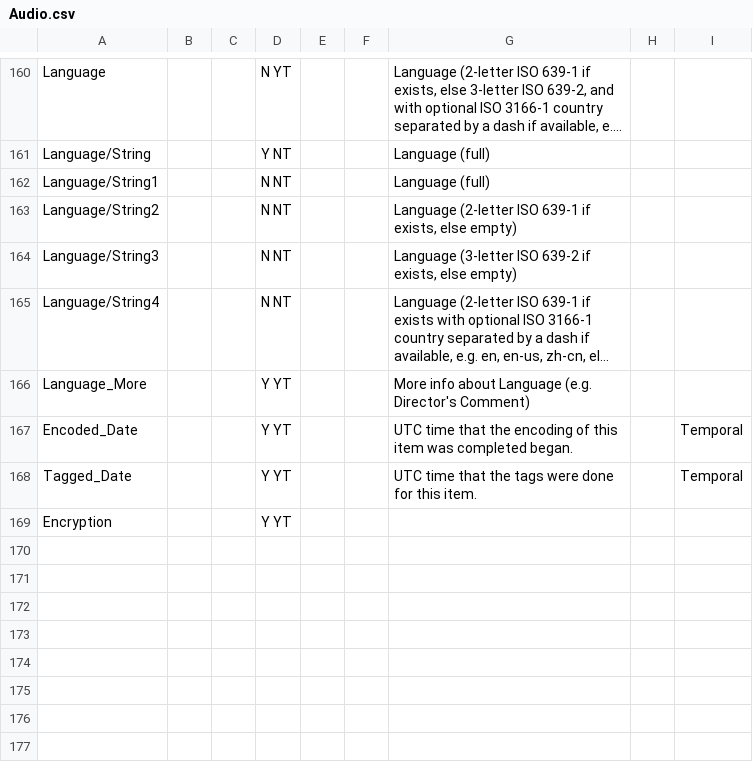
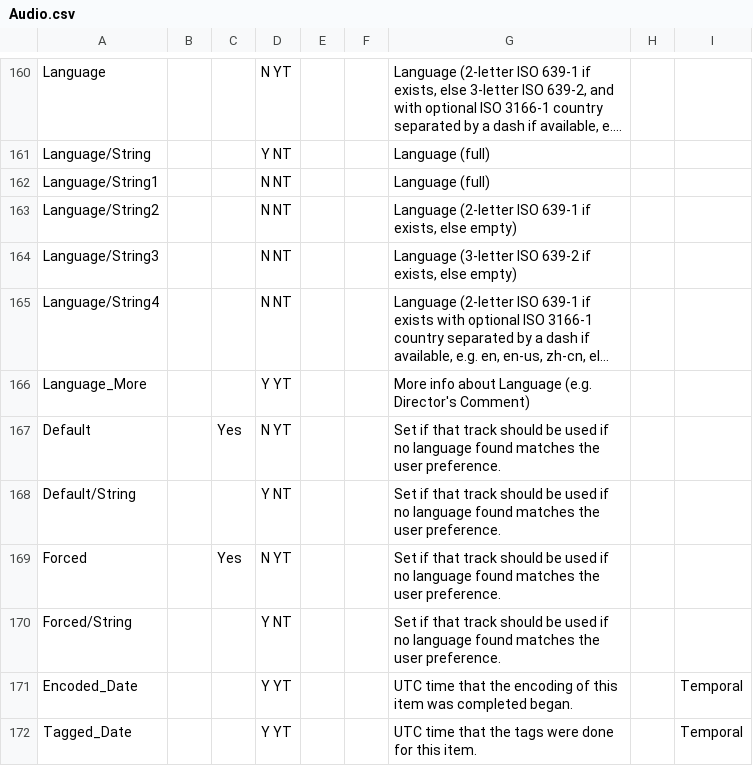
Before and after one commit to mediatest/mediatestLib, a CSV file: Source/Ressource/Text/Stream/Audio.csv, drawn as a sheet; only a part is shown, gaps mark what is left out; the shorter side is filled out with more unchanged rows; long unchanged cells end in …; the diff names each change by its address in the sheet, - before the commit and + after, or states it on an @@ line.

```diff
--- a/Source/Ressource/Text/Stream/Audio.csv
+++ b/Source/Ressource/Text/Stream/Audio.csv
+row 167: Default |  | Yes | N YT |  |  | Set if that track should be used if no language found matches the user preference.
+row 168: Default/String |  |  | Y NT |  |  | Set if that track should be used if no language found matches the user preference.
+row 169: Forced |  | Yes | N YT |  |  | Set if that track should be used if no language found matches the user preference.
+row 170: Forced/String |  |  | Y NT |  |  | Set if that track should be used if no language found matches the user preference.
```
Also changed, not shown: Source/Ressource/Text/Stream/Chapters.csv, Source/Ressource/Text/Stream/Image.csv, 6 other files.
